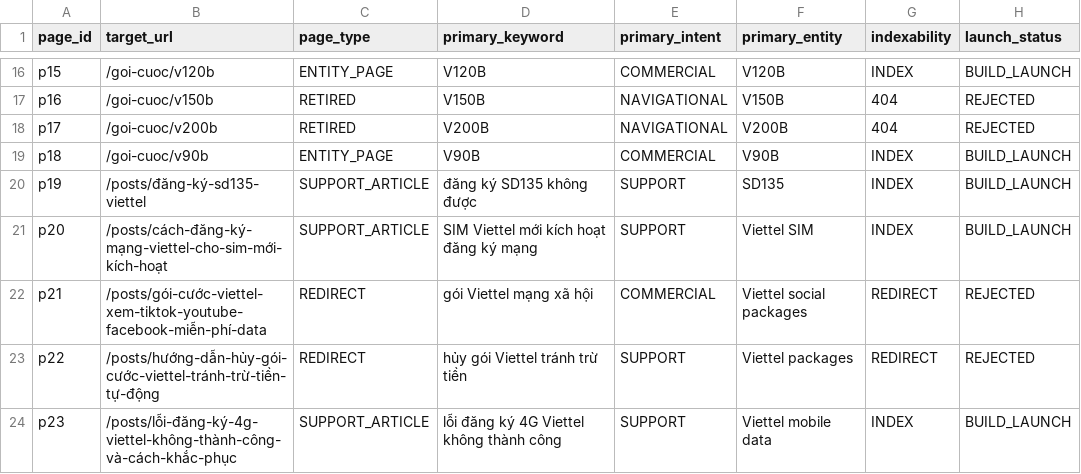
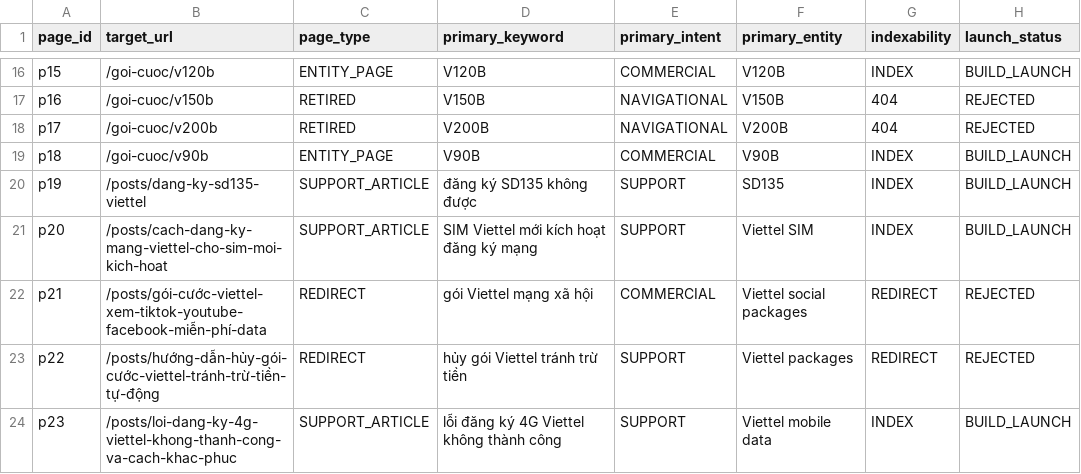
Before and after one commit to capquangfptminhlh/viet-9g, a CSV file: .website-os/evidence/page-inventory.csv, drawn as a sheet; only a part is shown, gaps mark what is left out; the diff names each change by its address in the sheet, - before the commit and + after, or states it on an @@ line.

Commit message:
chore(governance): update page inventory for ASCII canonical migrations

```diff
--- a/.website-os/evidence/page-inventory.csv
+++ b/.website-os/evidence/page-inventory.csv
-B20 (target_url): /posts/đăng-ký-sd135-viettel
+B20 (target_url): /posts/dang-ky-sd135-viettel
-B21 (target_url): /posts/cách-đăng-ký-mạng-viettel-cho-sim-mới-kích-hoạt
+B21 (target_url): /posts/cach-dang-ky-mang-viettel-cho-sim-moi-kich-hoat
-B24 (target_url): /posts/lỗi-đăng-ký-4g-viettel-không-thành-công-và-cách-khắc-phục
+B24 (target_url): /posts/loi-dang-ky-4g-viettel-khong-thanh-cong-va-cach-khac-phuc
```
